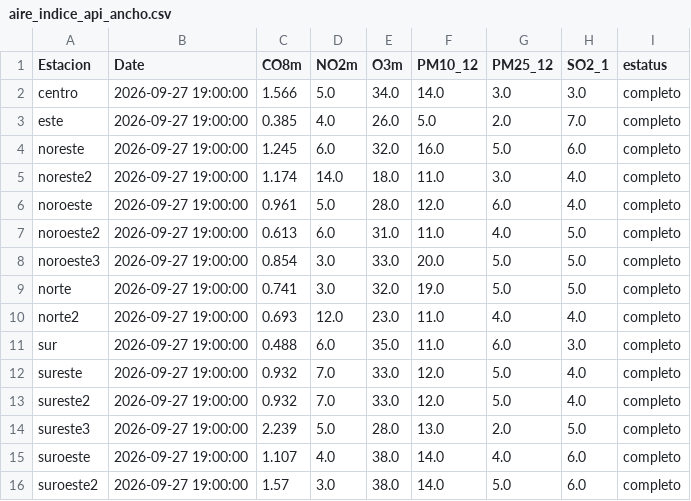
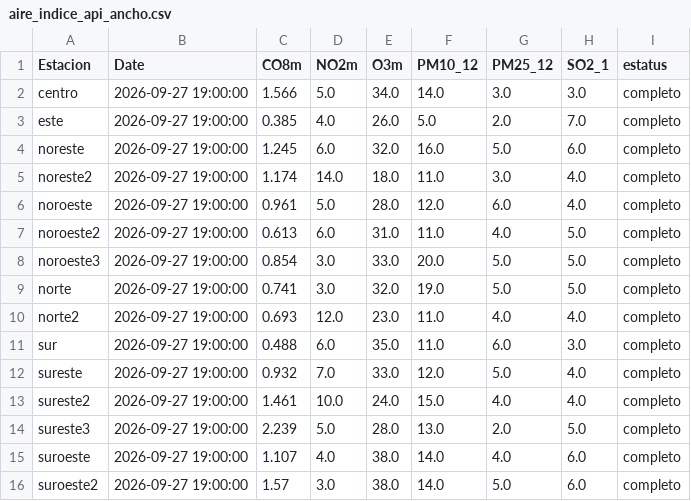
Before and after one commit to LuisRodarteC/AIRENL, a CSV file: aire_indice_api_ancho.csv, drawn as a sheet.

```diff
--- a/aire_indice_api_ancho.csv
+++ b/aire_indice_api_ancho.csv
@@ -12,3 +12,3 @@ sur,2026-09-27 19:00:00,0.488,6.0,35.0,11.0,6.0,3.0,completo
 sureste,2026-09-27 19:00:00,0.932,7.0,33.0,12.0,5.0,4.0,completo
-sureste2,2026-09-27 19:00:00,0.932,7.0,33.0,12.0,5.0,4.0,completo
+sureste2,2026-09-27 19:00:00,1.461,10.0,24.0,15.0,4.0,4.0,completo
 sureste3,2026-09-27 19:00:00,2.239,5.0,28.0,13.0,2.0,5.0,completo
```
Also changed, not shown: 1 other file.
